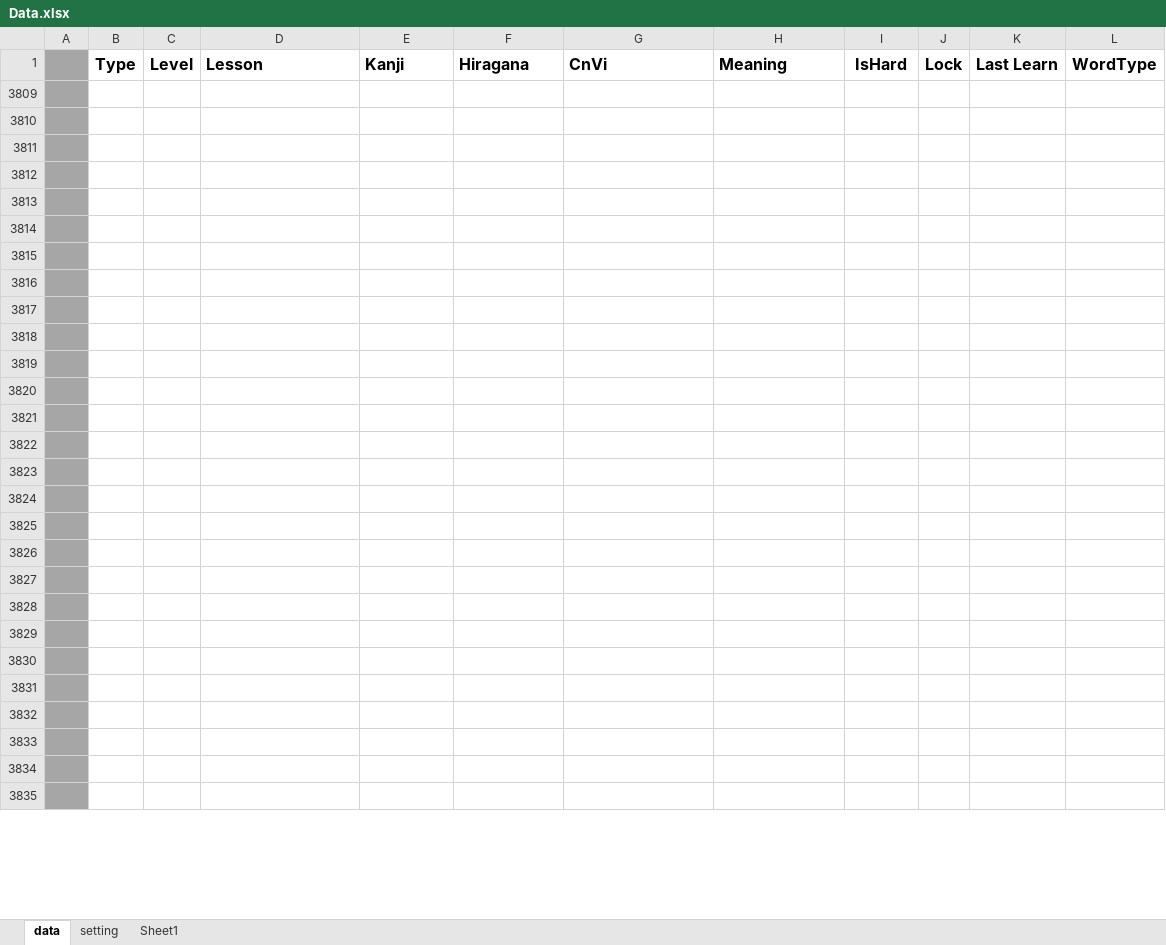
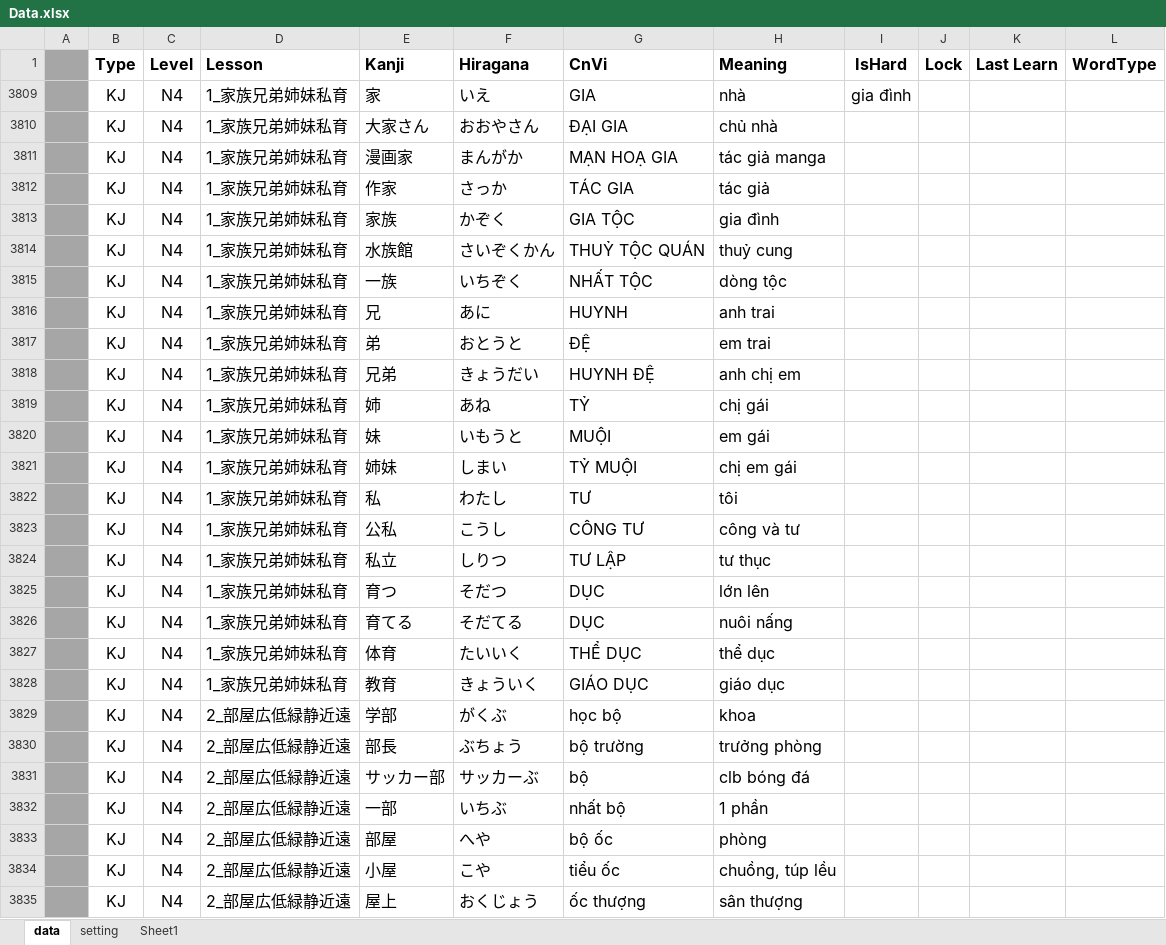
Before and after one commit to vutuan116/JpT_Prog, an Excel workbook: JpT_Prog/JpT/Data/Data.xlsx, sheet data, drawn as a sheet; only a part is shown; values as stored, in another font and other column widths than the file's, no borders; the diff covers the shown part only; the diff names each change by its address in the sheet, - before the commit and + after, or states it on an @@ line.

```diff
--- a/JpT_Prog/JpT/Data/Data.xlsx (sheet data)
+++ b/JpT_Prog/JpT/Data/Data.xlsx (sheet data)
-row 3809: (empty)
+row 3809:  | KJ | N4 | 1_家族兄弟姉妹私育 | 家 | いえ | GIA | nhà | gia đình
-row 3810: (empty)
+row 3810:  | KJ | N4 | 1_家族兄弟姉妹私育 | 大家さん | おおやさん | ĐẠI GIA | chủ nhà
-row 3811: (empty)
+row 3811:  | KJ | N4 | 1_家族兄弟姉妹私育 | 漫画家 | まんがか | MẠN HOẠ GIA | tác giả manga
-row 3812: (empty)
+row 3812:  | KJ | N4 | 1_家族兄弟姉妹私育 | 作家 | さっか | TÁC GIA | tác giả
-row 3813: (empty)
+row 3813:  | KJ | N4 | 1_家族兄弟姉妹私育 | 家族 | かぞく | GIA TỘC | gia đình
-row 3814: (empty)
+row 3814:  | KJ | N4 | 1_家族兄弟姉妹私育 | 水族館 | さいぞくかん | THUỶ TỘC QUÁN | thuỷ cung
-row 3815: (empty)
+row 3815:  | KJ | N4 | 1_家族兄弟姉妹私育 | 一族 | いちぞく | NHẤT TỘC | dòng tộc
-row 3816: (empty)
+row 3816:  | KJ | N4 | 1_家族兄弟姉妹私育 | 兄 | あに | HUYNH | anh trai
-row 3817: (empty)
+row 3817:  | KJ | N4 | 1_家族兄弟姉妹私育 | 弟 | おとうと | ĐỆ | em trai
-row 3818: (empty)
+row 3818:  | KJ | N4 | 1_家族兄弟姉妹私育 | 兄弟 | きょうだい | HUYNH ĐỆ | anh chị em
-row 3819: (empty)
+row 3819:  | KJ | N4 | 1_家族兄弟姉妹私育 | 姉 | あね | TỶ | chị gái
-row 3820: (empty)
+row 3820:  | KJ | N4 | 1_家族兄弟姉妹私育 | 妹 | いもうと | MUỘI | em gái
-row 3821: (empty)
+row 3821:  | KJ | N4 | 1_家族兄弟姉妹私育 | 姉妹 | しまい | TỶ MUỘI | chị em gái
-row 3822: (empty)
+row 3822:  | KJ | N4 | 1_家族兄弟姉妹私育 | 私 | わたし | TƯ | tôi
-row 3823: (empty)
+row 3823:  | KJ | N4 | 1_家族兄弟姉妹私育 | 公私 | こうし | CÔNG TƯ | công và tư
-row 3824: (empty)
+row 3824:  | KJ | N4 | 1_家族兄弟姉妹私育 | 私立 | しりつ | TƯ LẬP | tư thục
-row 3825: (empty)
+row 3825:  | KJ | N4 | 1_家族兄弟姉妹私育 | 育つ | そだつ | DỤC | lớn lên
-row 3826: (empty)
+row 3826:  | KJ | N4 | 1_家族兄弟姉妹私育 | 育てる | そだてる | DỤC | nuôi nấng
-row 3827: (empty)
+row 3827:  | KJ | N4 | 1_家族兄弟姉妹私育 | 体育 | たいいく | THỂ DỤC | thể dục
-row 3828: (empty)
+row 3828:  | KJ | N4 | 1_家族兄弟姉妹私育 | 教育 | きょういく | GIÁO DỤC | giáo dục
-row 3829: (empty)
+row 3829:  | KJ | N4 | 2_部屋広低緑静近遠 | 学部 | がくぶ | học bộ | khoa
-row 3830: (empty)
+row 3830:  | KJ | N4 | 2_部屋広低緑静近遠 | 部長 | ぶちょう | bộ trường | trưởng phòng
-row 3831: (empty)
+row 3831:  | KJ | N4 | 2_部屋広低緑静近遠 | サッカー部 | サッカーぶ | bộ | clb bóng đá
-row 3832: (empty)
+row 3832:  | KJ | N4 | 2_部屋広低緑静近遠 | 一部 | いちぶ | nhất bộ | 1 phần
-row 3833: (empty)
+row 3833:  | KJ | N4 | 2_部屋広低緑静近遠 | 部屋 | へや | bộ ốc | phòng
-row 3834: (empty)
+row 3834:  | KJ | N4 | 2_部屋広低緑静近遠 | 小屋 | こや | tiểu ốc | chuồng, túp lều
-row 3835: (empty)
+row 3835:  | KJ | N4 | 2_部屋広低緑静近遠 | 屋上 | おくじょう | ốc thượng | sân thượng
```
Also changed, not shown: 154 edited cells elsewhere in this sheet, JpT_Prog/Build/Data/Data.xlsx, 1 other file.
